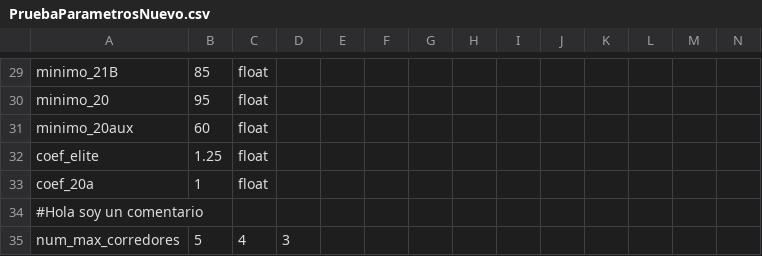
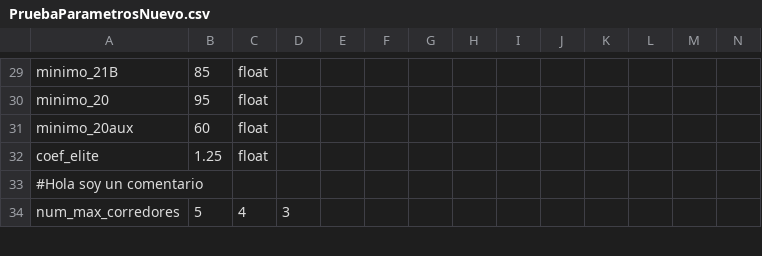
Before and after one commit to Oxitocina/HODOR, a CSV file: PruebaParametrosNuevo.csv, drawn as a sheet; only a part is shown, gaps mark what is left out; rows hold the shown columns only; the diff names each change by its address in the sheet, - before the commit and + after, or states it on an @@ line.

```diff
--- a/PruebaParametrosNuevo.csv
+++ b/PruebaParametrosNuevo.csv
-row 33: coef_20a | 1 | float
```
Also changed, not shown: 22 other files.
